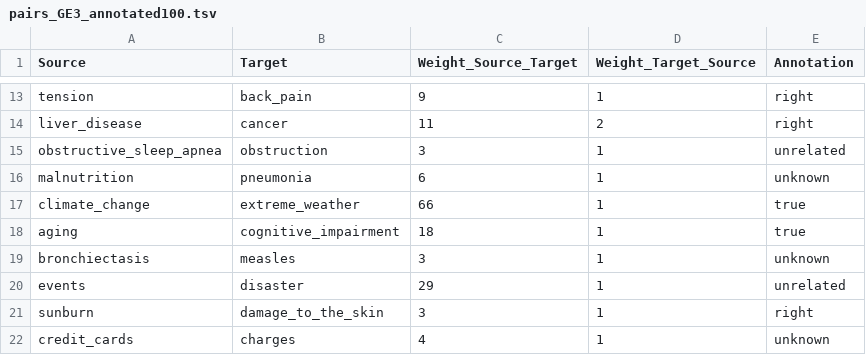
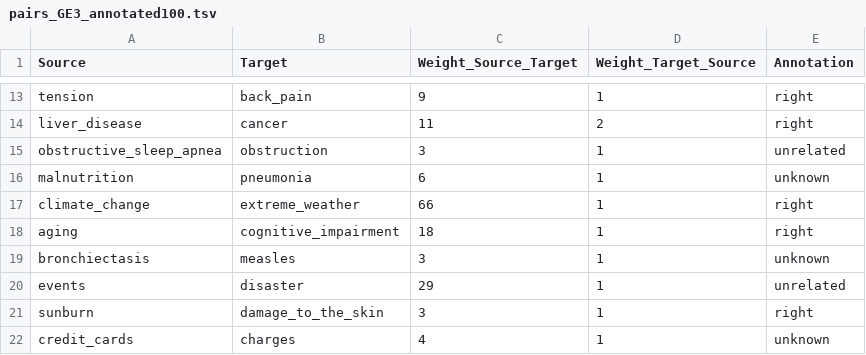
Before and after one commit to shuaiwangvu/cause, a TSV file: data_analysis/pairs_GE3_annotated100.tsv, drawn as a sheet; only a part is shown, gaps mark what is left out.

Commit message:
finished manual analysis, fix the number to 20

```diff
--- a/data_analysis/pairs_GE3_annotated100.tsv
+++ b/data_analysis/pairs_GE3_annotated100.tsv
@@ -16,4 +16,4 @@ obstructive_sleep_apnea	obstruction	3	1	unrelated
 malnutrition	pneumonia	6	1	unknown
-climate_change	extreme_weather	66	1	true
-aging	cognitive_impairment	18	1	true
+climate_change	extreme_weather	66	1	right
+aging	cognitive_impairment	18	1	right
 bronchiectasis	measles	3	1	unknown
```
Also changed, not shown: 1 other file.
